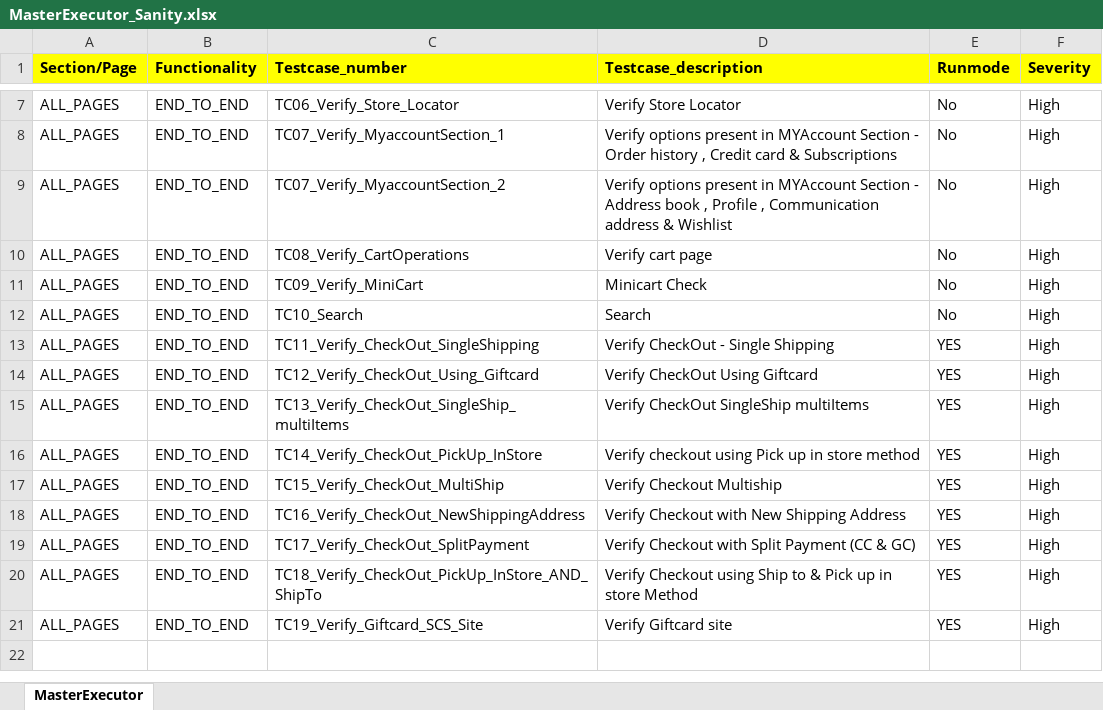
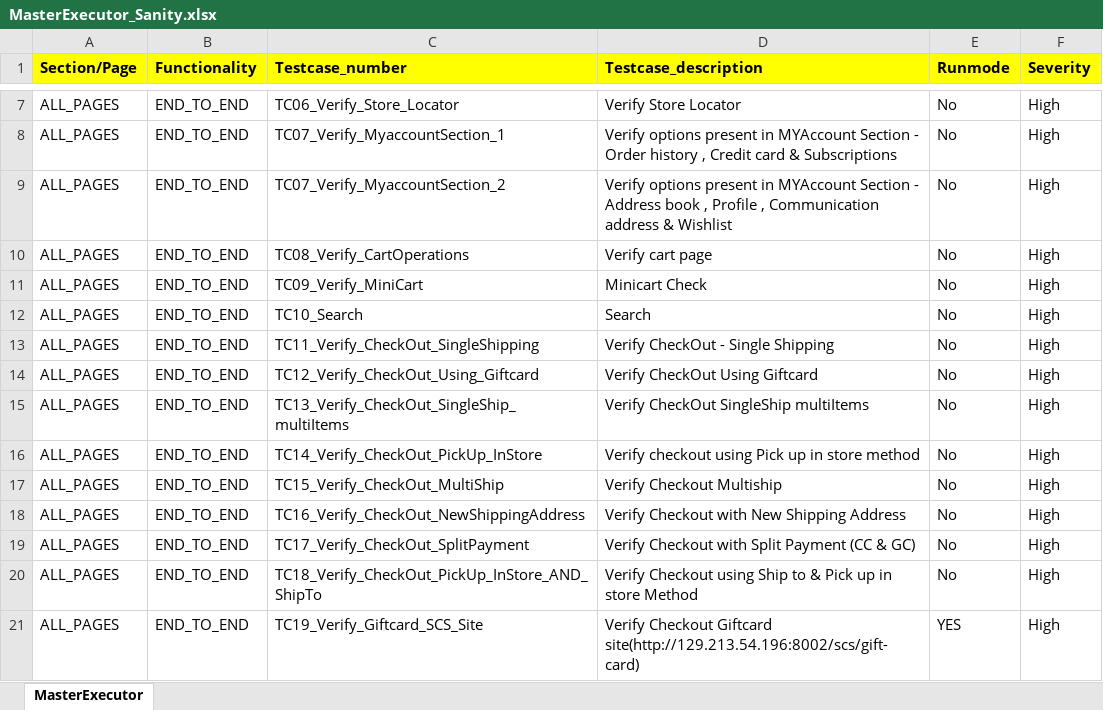
Before and after one commit to RKLogixal/AFEES_Sanity_Suite, an Excel workbook: Input_files/Master_executors/MasterExecutor_Sanity.xlsx, sheet MasterExecutor, drawn as a sheet; only a part is shown, gaps mark what is left out; values as stored, in another font and other column widths than the file's, no borders; the diff names each change by its address in the sheet, - before the commit and + after, or states it on an @@ line.

```diff
--- a/Input_files/Master_executors/MasterExecutor_Sanity.xlsx (sheet MasterExecutor)
+++ b/Input_files/Master_executors/MasterExecutor_Sanity.xlsx (sheet MasterExecutor)
-E13:E20 (Runmode): YES
+E13:E20 (Runmode): No
-D21 (Testcase_description): Verify Giftcard site
+D21 (Testcase_description): Verify Checkout Giftcard site(http://129.213.54.196:8002/scs/gift-card)
```
Also changed, not shown: Input_files/Actual_testcases/AFEES/ALL_PAGES/END_TO_END/TC19_Verify_Giftcard_SCS_Site.xlsx, 2 other files.
